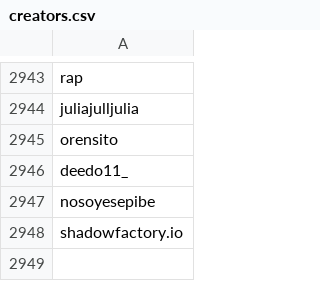
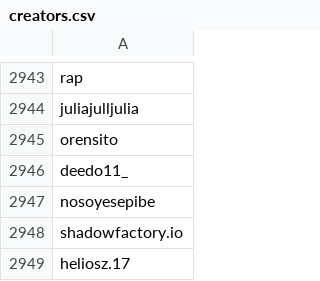
Before and after one commit to edoardottt/spark-ar-creators, a CSV file: creators.csv, drawn as a sheet; only a part is shown, gaps mark what is left out; the diff names each change by its address in the sheet, - before the commit and + after, or states it on an @@ line.

```diff
--- a/creators.csv
+++ b/creators.csv
+row 2949: heliosz.17
```
Also changed, not shown: 1 other file.
